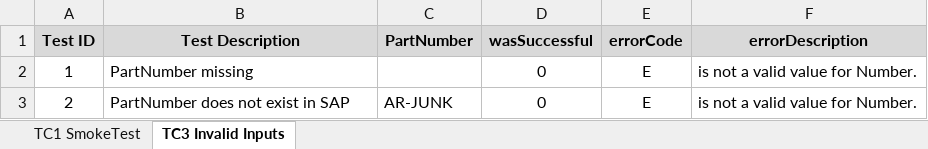
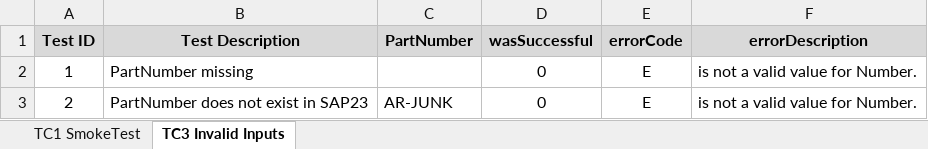
Before and after one commit to derowe/Agile-REST-Function-SQA, an Excel workbook: DataSheets/GetAgileProductGTIN_DataSheet.xlsx, sheet TC3 Invalid Inputs, drawn as a sheet; values as stored, in another font and other column widths than the file's, no borders; the diff names each change by its address in the sheet, - before the commit and + after, or states it on an @@ line.

Commit message:
Data sheet updasted

```diff
--- a/DataSheets/GetAgileProductGTIN_DataSheet.xlsx (sheet TC3 Invalid Inputs)
+++ b/DataSheets/GetAgileProductGTIN_DataSheet.xlsx (sheet TC3 Invalid Inputs)
-B3 (Test Description): PartNumber does not exist in SAP
+B3 (Test Description): PartNumber does not exist in SAP23
```
